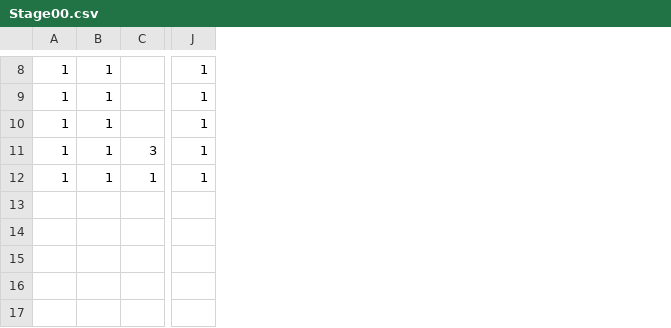
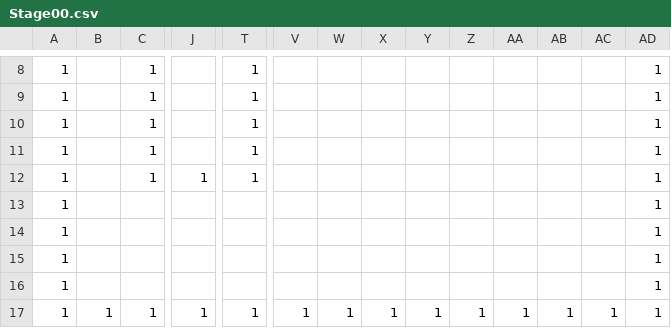
Before and after one commit to Cucumberrole/OmaenihaMuri_C2, a CSV file: project/data/Stage00.csv, drawn as a sheet; only a part is shown, gaps mark what is left out; rows hold the shown columns only; the diff covers the shown part only; the diff names each change by its address in the sheet, - before the commit and + after, or states it on an @@ line.

```diff
--- a/project/data/Stage00.csv
+++ b/project/data/Stage00.csv
+column T, rows 8-11: all 1; row 17: 1
+column V, row 17: 1
+column W, row 17: 1
+column X, row 17: 1
+column Y, row 17: 1
+column Z, row 17: 1
+column AA, row 17: 1
+column AB, row 17: 1
+column AC, row 17: 1
+column AD, rows 8-11: all 1; row 17: 1
-B8:B11: 1
+B8:B11: (empty)
-C8:C10: (empty)
+C8:C10: 1
-J8:J11: 1
+J8:J11: (empty)
-C11: 3
+C11: 1
+row 12: 1 |  | 1 | 1 | 1 |  |  |  |  |  |  |  |  | 1
+row 13: 1 |  |  |  |  |  |  |  |  |  |  |  |  | 1
+row 14: 1 |  |  |  |  |  |  |  |  |  |  |  |  | 1
+row 15: 1 |  |  |  |  |  |  |  |  |  |  |  |  | 1
+row 16: 1 |  |  |  |  |  |  |  |  |  |  |  |  | 1
```
Also changed, not shown: 4 added rows, 4 removed rows and 23 edited cells elsewhere in this file, 1 other file.
